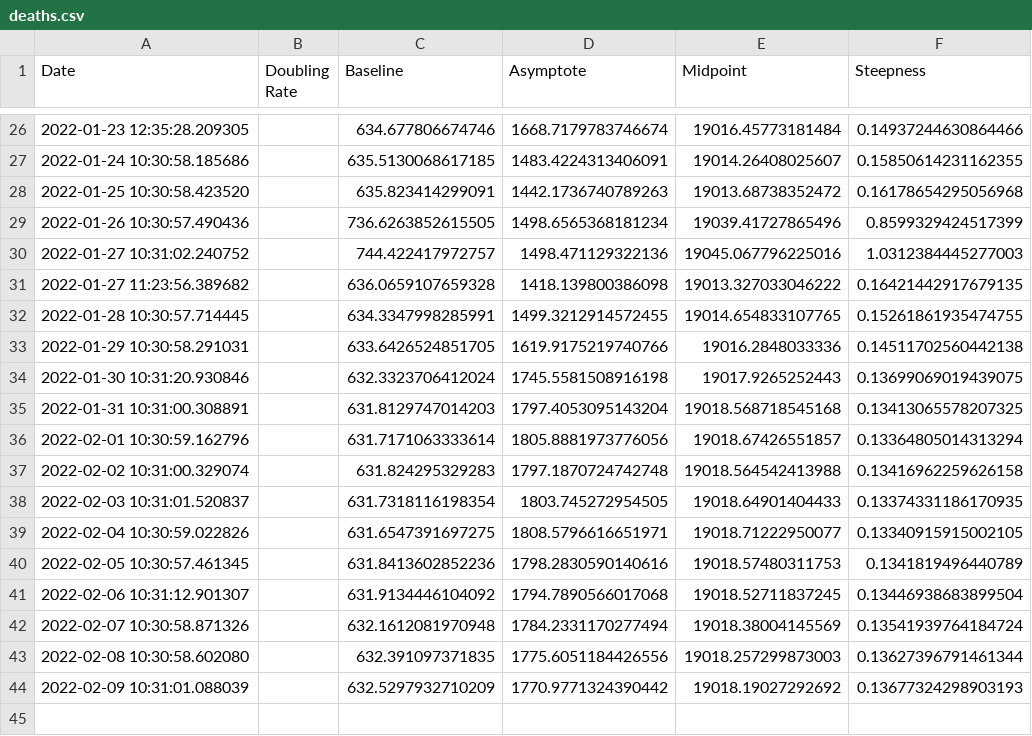
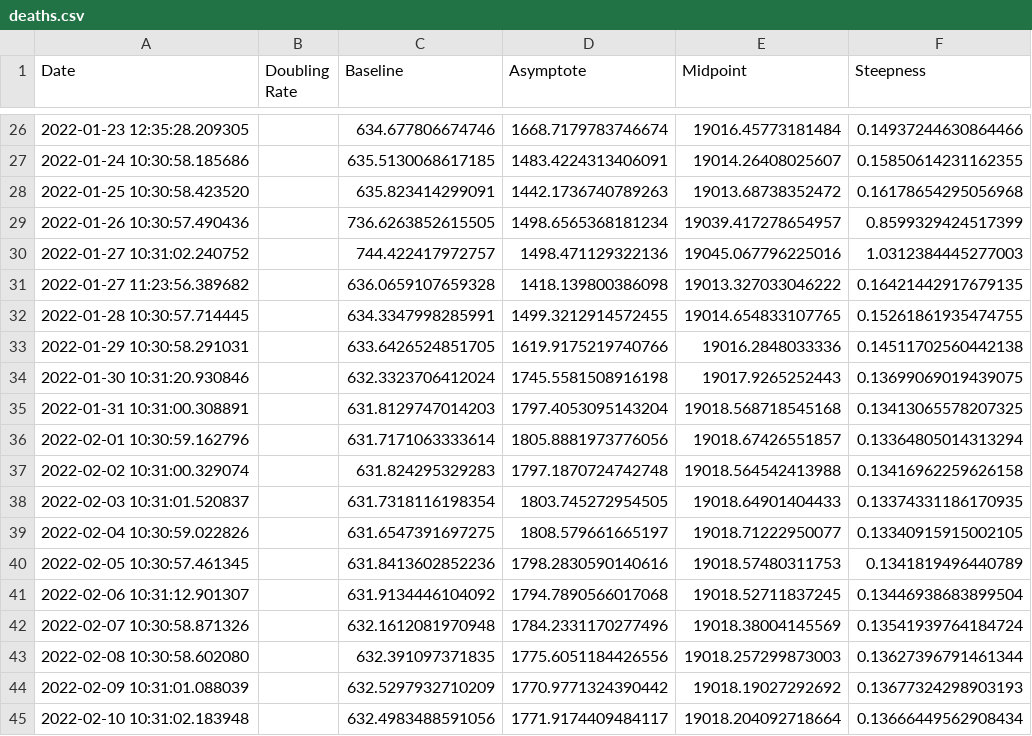
Before and after one commit to solresol/yet-another-pandemic-prediction, a CSV file: historical/deaths.csv, drawn as a sheet; only a part is shown, gaps mark what is left out.

```diff
--- a/historical/deaths.csv
+++ b/historical/deaths.csv
@@ -28,3 +28,3 @@ Date,Doubling Rate,Baseline,Asymptote,Midpoint,Steepness
 2022-01-25 10:30:58.423520,,635.823414299091,1442.1736740789263,19013.68738352472,0.16178654295056968
-2022-01-26 10:30:57.490436,,736.6263852615505,1498.6565368181234,19039.41727865496,0.8599329424517399
+2022-01-26 10:30:57.490436,,736.6263852615505,1498.6565368181234,19039.417278654957,0.8599329424517399
 2022-01-27 10:31:02.240752,,744.422417972757,1498.471129322136,19045.067796225016,1.0312384445277003
@@ -38,7 +38,8 @@ Date,Doubling Rate,Baseline,Asymptote,Midpoint,Steepness
 2022-02-03 10:31:01.520837,,631.7318116198354,1803.745272954505,19018.64901404433,0.13374331186170935
-2022-02-04 10:30:59.022826,,631.6547391697275,1808.5796616651971,19018.71222950077,0.13340915915002105
+2022-02-04 10:30:59.022826,,631.6547391697275,1808.579661665197,19018.71222950077,0.13340915915002105
 2022-02-05 10:30:57.461345,,631.8413602852236,1798.2830590140616,19018.57480311753,0.1341819496440789
 2022-02-06 10:31:12.901307,,631.9134446104092,1794.7890566017068,19018.52711837245,0.13446938683899504
-2022-02-07 10:30:58.871326,,632.1612081970948,1784.2331170277494,19018.38004145569,0.13541939764184724
+2022-02-07 10:30:58.871326,,632.1612081970948,1784.2331170277496,19018.38004145569,0.13541939764184724
 2022-02-08 10:30:58.602080,,632.391097371835,1775.6051184426556,19018.257299873003,0.13627396791461344
 2022-02-09 10:31:01.088039,,632.5297932710209,1770.9771324390442,19018.19027292692,0.13677324298903193
+2022-02-10 10:31:02.183948,,632.4983488591056,1771.9174409484117,19018.204092718664,0.13666449562908434
```
Also changed, not shown: historical/hospitalisation.csv, historical/icu.csv, 2 other files.
